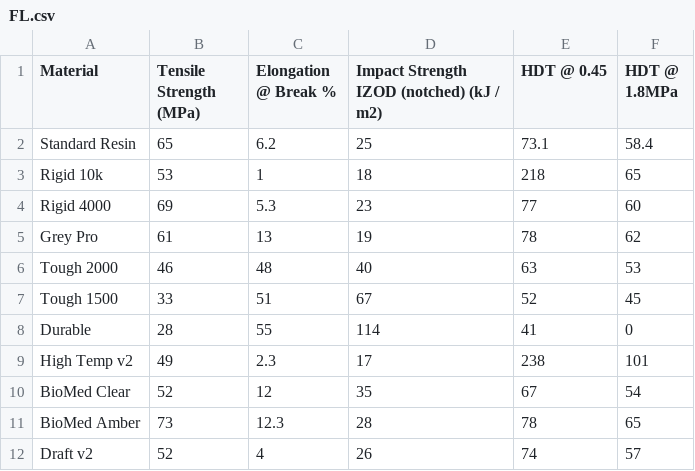
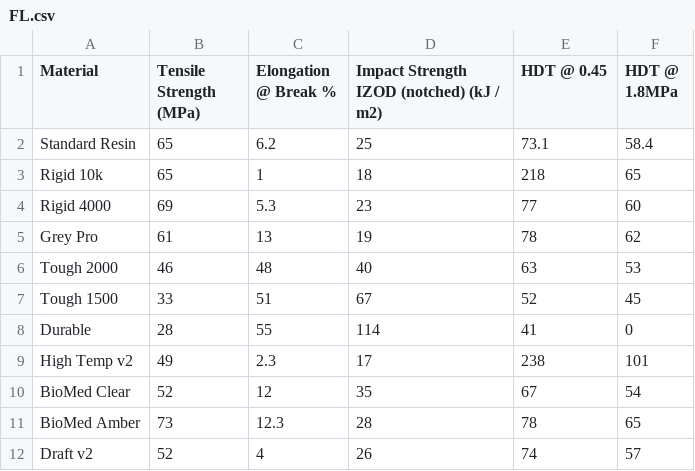
Before and after one commit to felixdapony2/MaterialCharts, a CSV file: FL.csv, drawn as a sheet.

Commit message:
Update FL.csv

```diff
--- a/FL.csv
+++ b/FL.csv
@@ -2,3 +2,3 @@
 Standard Resin,65,6.2,25,73.1,58.4
-Rigid 10k,53,1,18,218,65
+Rigid 10k,65,1,18,218,65
 Rigid 4000,69,5.3,23,77,60
```
